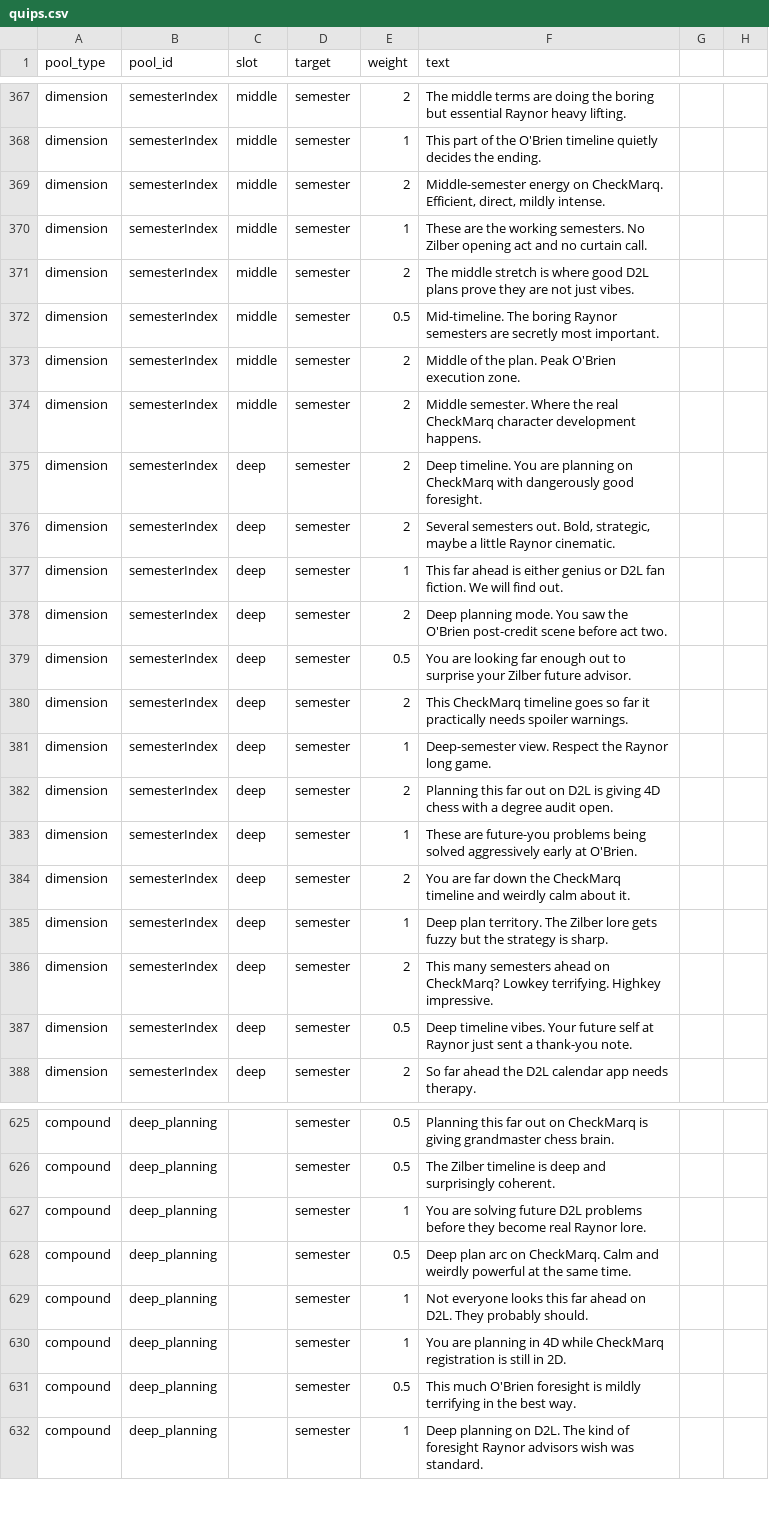
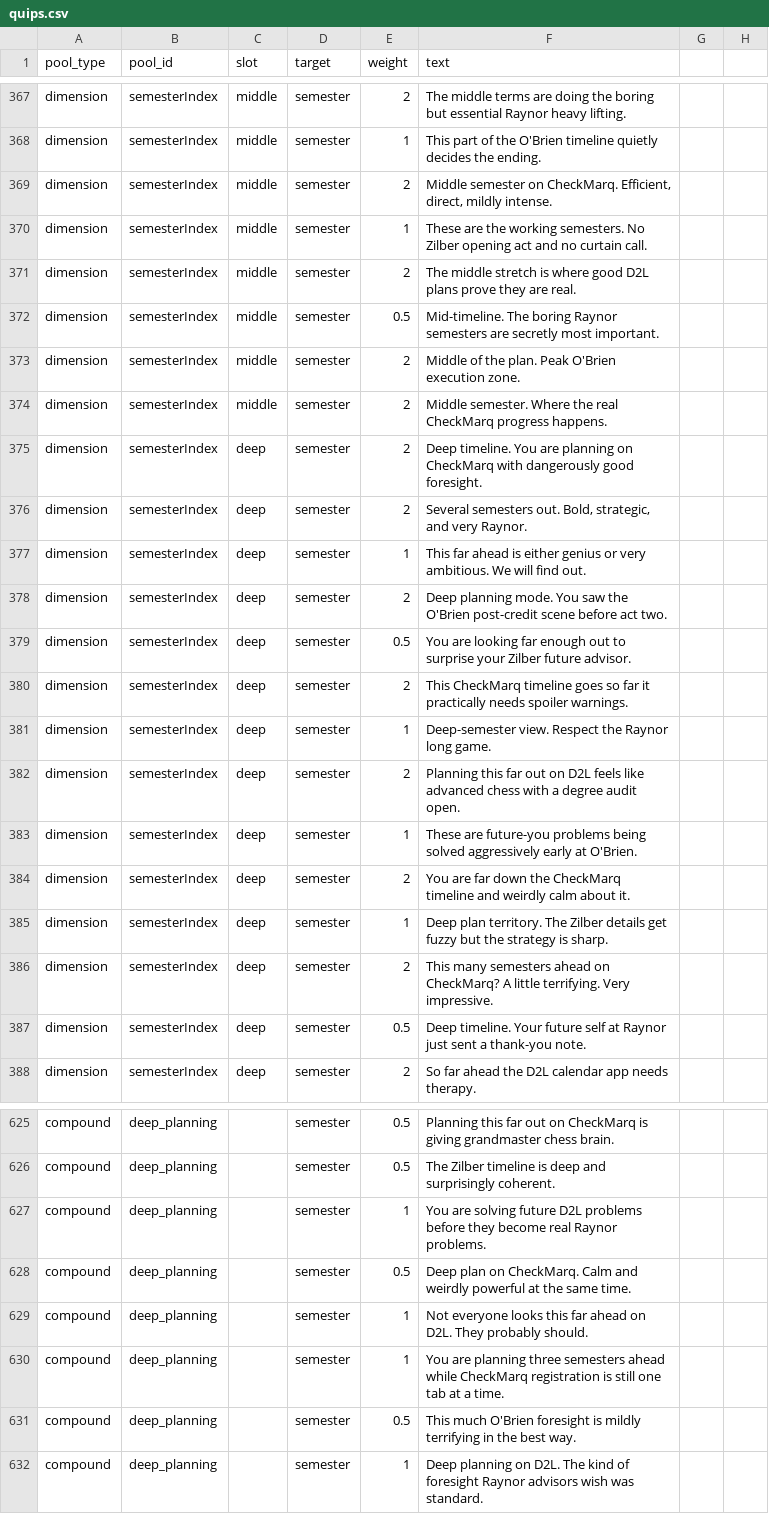
Before and after one commit to markiengo/marqbot, a CSV file: data/quips.csv, drawn as a sheet; only a part is shown, gaps mark what is left out; the diff covers the shown part only.

```diff
--- a/data/quips.csv
+++ b/data/quips.csv
@@ -368,11 +368,11 @@ dimension,semesterIndex,middle,semester,2,The middle terms are doing the boring
 dimension,semesterIndex,middle,semester,1,This part of the O'Brien timeline quietly decides the ending.
-dimension,semesterIndex,middle,semester,2,"Middle-semester energy on CheckMarq. Efficient, direct, mildly intense."
+dimension,semesterIndex,middle,semester,2,"Middle semester on CheckMarq. Efficient, direct, mildly intense."
 dimension,semesterIndex,middle,semester,1,These are the working semesters. No Zilber opening act and no curtain call.
-dimension,semesterIndex,middle,semester,2,The middle stretch is where good D2L plans prove they are not just vibes.
+dimension,semesterIndex,middle,semester,2,The middle stretch is where good D2L plans prove they are real.
 dimension,semesterIndex,middle,semester,0.5,Mid-timeline. The boring Raynor semesters are secretly most important.
 dimension,semesterIndex,middle,semester,2,Middle of the plan. Peak O'Brien execution zone.
-dimension,semesterIndex,middle,semester,2,Middle semester. Where the real CheckMarq character development happens.
+dimension,semesterIndex,middle,semester,2,Middle semester. Where the real CheckMarq progress happens.
 dimension,semesterIndex,deep,semester,2,Deep timeline. You are planning on CheckMarq with dangerously good foresight.
-dimension,semesterIndex,deep,semester,2,"Several semesters out. Bold, strategic, maybe a little Raynor cinematic."
-dimension,semesterIndex,deep,semester,1,This far ahead is either genius or D2L fan fiction. We will find out.
+dimension,semesterIndex,deep,semester,2,"Several semesters out. Bold, strategic, and very Raynor."
+dimension,semesterIndex,deep,semester,1,This far ahead is either genius or very ambitious. We will find out.
 dimension,semesterIndex,deep,semester,2,Deep planning mode. You saw the O'Brien post-credit scene before act two.
@@ -381,8 +381,8 @@ dimension,semesterIndex,deep,semester,2,This CheckMarq timeline goes so far it p
 dimension,semesterIndex,deep,semester,1,Deep-semester view. Respect the Raynor long game.
-dimension,semesterIndex,deep,semester,2,Planning this far out on D2L is giving 4D chess with a degree audit open.
+dimension,semesterIndex,deep,semester,2,Planning this far out on D2L feels like advanced chess with a degree audit open.
 dimension,semesterIndex,deep,semester,1,These are future-you problems being solved aggressively early at O'Brien.
 dimension,semesterIndex,deep,semester,2,You are far down the CheckMarq timeline and weirdly calm about it.
-dimension,semesterIndex,deep,semester,1,Deep plan territory. The Zilber lore gets fuzzy but the strategy is sharp.
-dimension,semesterIndex,deep,semester,2,This many semesters ahead on CheckMarq? Lowkey terrifying. Highkey impressive.
-dimension,semesterIndex,deep,semester,0.5,Deep timeline vibes. Your future self at Raynor just sent a thank-you note.
+dimension,semesterIndex,deep,semester,1,Deep plan territory. The Zilber details get fuzzy but the strategy is sharp.
+dimension,semesterIndex,deep,semester,2,This many semesters ahead on CheckMarq? A little terrifying. Very impressive.
+dimension,semesterIndex,deep,semester,0.5,Deep timeline. Your future self at Raynor just sent a thank-you note.
 dimension,semesterIndex,deep,semester,2,So far ahead the D2L calendar app needs therapy.
@@ -626,6 +626,6 @@ compound,deep_planning,,semester,0.5,Planning this far out on CheckMarq is givin
 compound,deep_planning,,semester,0.5,The Zilber timeline is deep and surprisingly coherent.
-compound,deep_planning,,semester,1,You are solving future D2L problems before they become real Raynor lore.
-compound,deep_planning,,semester,0.5,Deep plan arc on CheckMarq. Calm and weirdly powerful at the same time.
+compound,deep_planning,,semester,1,You are solving future D2L problems before they become real Raynor problems.
+compound,deep_planning,,semester,0.5,Deep plan on CheckMarq. Calm and weirdly powerful at the same time.
 compound,deep_planning,,semester,1,Not everyone looks this far ahead on D2L. They probably should.
-compound,deep_planning,,semester,1,You are planning in 4D while CheckMarq registration is still in 2D.
+compound,deep_planning,,semester,1,You are planning three semesters ahead while CheckMarq registration is still one tab at a time.
 compound,deep_planning,,semester,0.5,This much O'Brien foresight is mildly terrifying in the best way.
```
Also changed, not shown: 135 edited cells elsewhere in this file, 19 other files.
